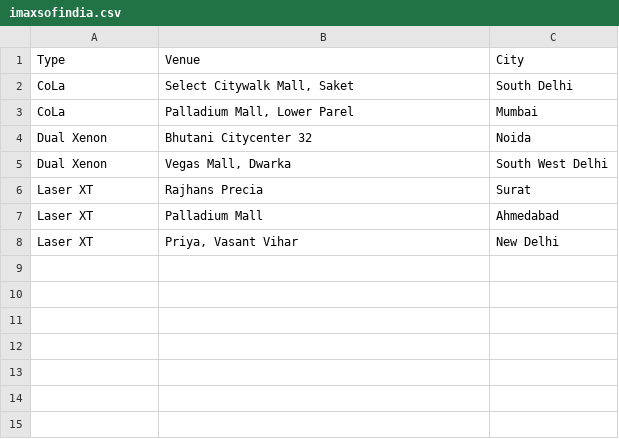
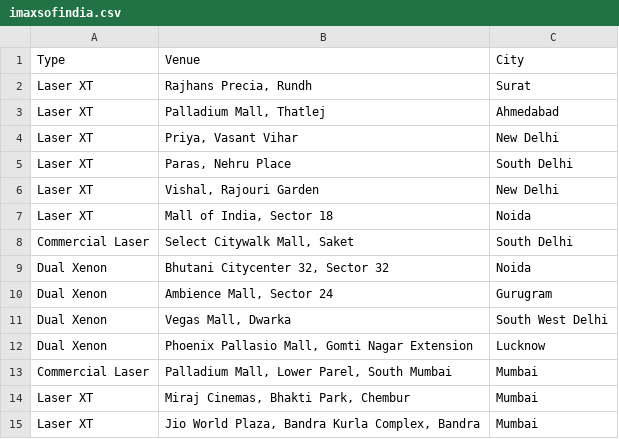
Before and after one commit to shreytyagi/shreytyagi, a CSV file: data/imaxsofindia.csv, drawn as a sheet.

```diff
--- a/data/imaxsofindia.csv
+++ b/data/imaxsofindia.csv
@@ -1,8 +1,15 @@
 "Type","Venue","City"
-"CoLa","Select Citywalk Mall, Saket","South Delhi"
-"CoLa","Palladium Mall, Lower Parel","Mumbai"
-"Dual Xenon","Bhutani Citycenter 32","Noida"
+"Laser XT","Rajhans Precia, Rundh","Surat"
+"Laser XT","Palladium Mall, Thatlej","Ahmedabad"
+"Laser XT","Priya, Vasant Vihar","New Delhi"
+"Laser XT","Paras, Nehru Place","South Delhi"
+"Laser XT","Vishal, Rajouri Garden","New Delhi"
+"Laser XT","Mall of India, Sector 18","Noida"
+"Commercial Laser","Select Citywalk Mall, Saket","South Delhi"
+"Dual Xenon","Bhutani Citycenter 32, Sector 32","Noida"
+"Dual Xenon","Ambience Mall, Sector 24","Gurugram"
 "Dual Xenon","Vegas Mall, Dwarka","South West Delhi"
-"Laser XT","Rajhans Precia","Surat"
-"Laser XT","Palladium Mall","Ahmedabad"
-"Laser XT","Priya, Vasant Vihar","New Delhi"
+"Dual Xenon","Phoenix Pallasio Mall, Gomti Nagar Extension","Lucknow"
+"Commercial Laser","Palladium Mall, Lower Parel, South Mumbai","Mumbai"
+"Laser XT","Miraj Cinemas, Bhakti Park, Chembur","Mumbai"
+"Laser XT","Jio World Plaza, Bandra Kurla Complex, Bandra","Mumbai"
```
Also changed, not shown: 4 other files.
